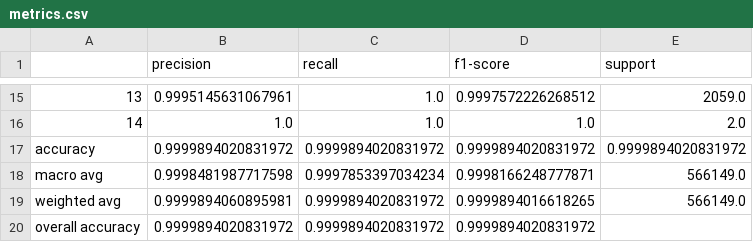
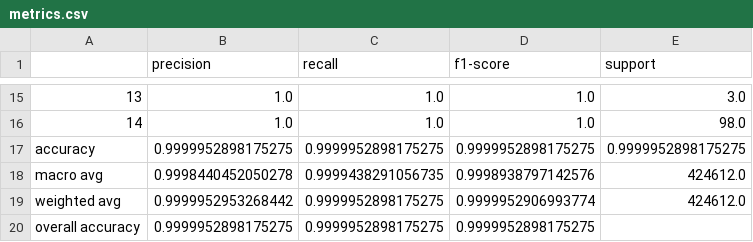
Before and after one commit to jikemsa/IDS_XGBoost, a CSV file: metrics.csv, drawn as a sheet; only a part is shown, gaps mark what is left out; the diff covers the shown part only.

```diff
--- a/metrics.csv
+++ b/metrics.csv
@@ -15,6 +15,6 @@
-13,0.9995145631067961,1.0,0.9997572226268512,2059.0
-14,1.0,1.0,1.0,2.0
-accuracy,0.9999894020831972,0.9999894020831972,0.9999894020831972,0.9999894020831972
-macro avg,0.9998481987717598,0.9997853397034234,0.9998166248777871,566149.0
-weighted avg,0.9999894060895981,0.9999894020831972,0.9999894016618265,566149.0
-overall accuracy,0.9999894020831972,0.9999894020831972,0.9999894020831972,
+13,1.0,1.0,1.0,3.0
+14,1.0,1.0,1.0,98.0
+accuracy,0.9999952898175275,0.9999952898175275,0.9999952898175275,0.9999952898175275
+macro avg,0.9998440452050278,0.9999438291056735,0.9998938797142576,424612.0
+weighted avg,0.9999952953268442,0.9999952898175275,0.9999952906993774,424612.0
+overall accuracy,0.9999952898175275,0.9999952898175275,0.9999952898175275,
```
Also changed, not shown: 32 edited cells elsewhere in this file, 3 other files.
